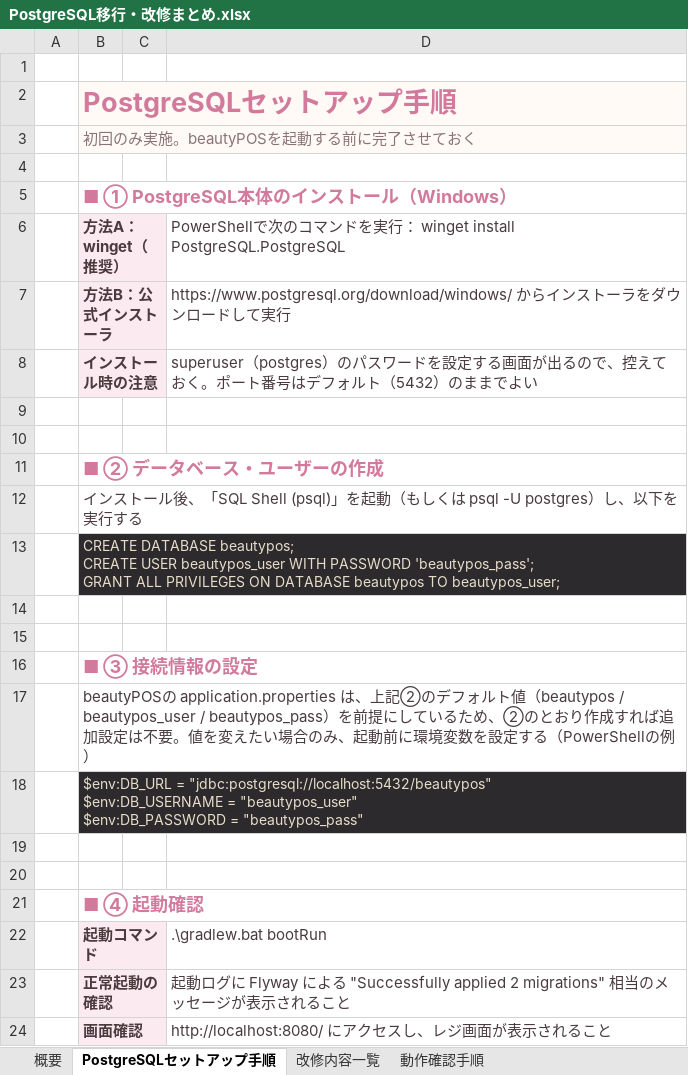
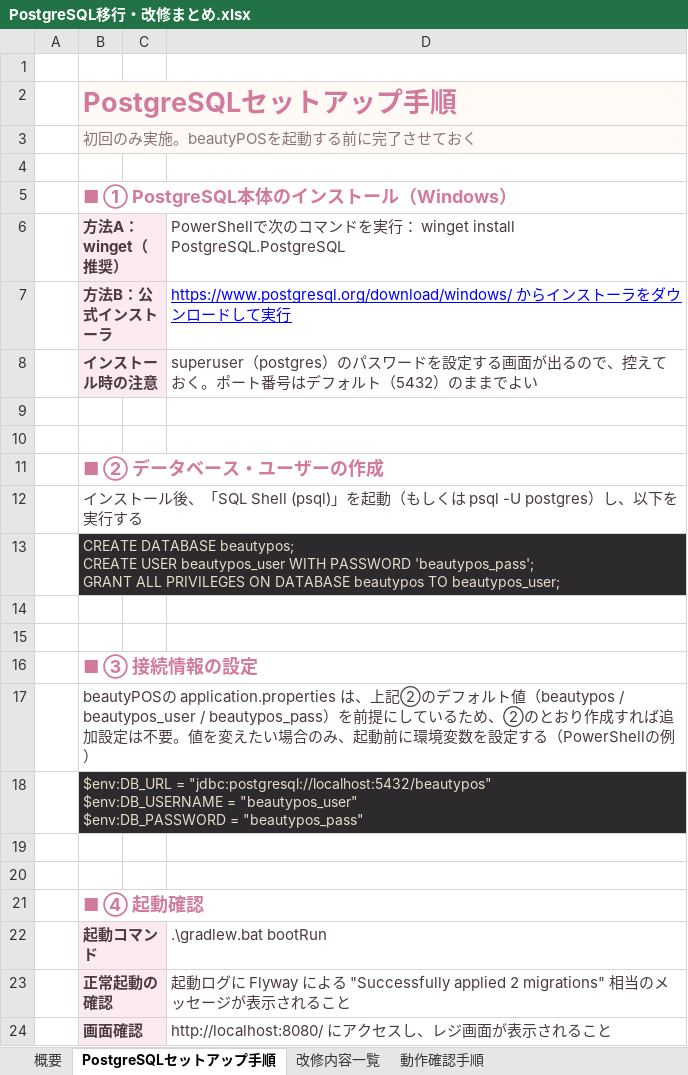
Before and after one commit to maythazinoo12mm/beautyPOS, an Excel workbook: docs/PostgreSQL移行・改修まとめ.xlsx, sheet PostgreSQLセットアップ手順, drawn as a sheet; values as stored, in another font and other column widths than the file's, no borders; the diff names each change by its address in the sheet, - before the commit and + after, or states it on an @@ line.

```diff
--- a/docs/PostgreSQL移行・改修まとめ.xlsx (sheet PostgreSQLセットアップ手順)
+++ b/docs/PostgreSQL移行・改修まとめ.xlsx (sheet PostgreSQLセットアップ手順)
@@ D7 underline: off → on, text colour: #4A3B3F → #0000FF @@
```
Also changed, not shown: docs/プロジェクトの概要.xlsx.
